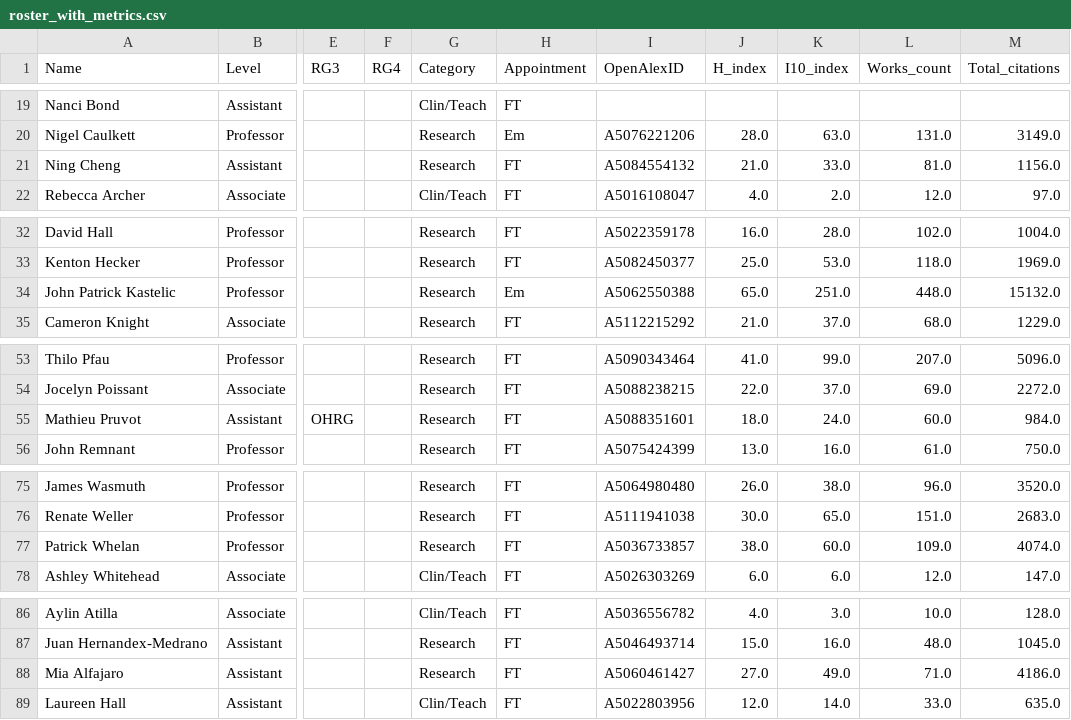
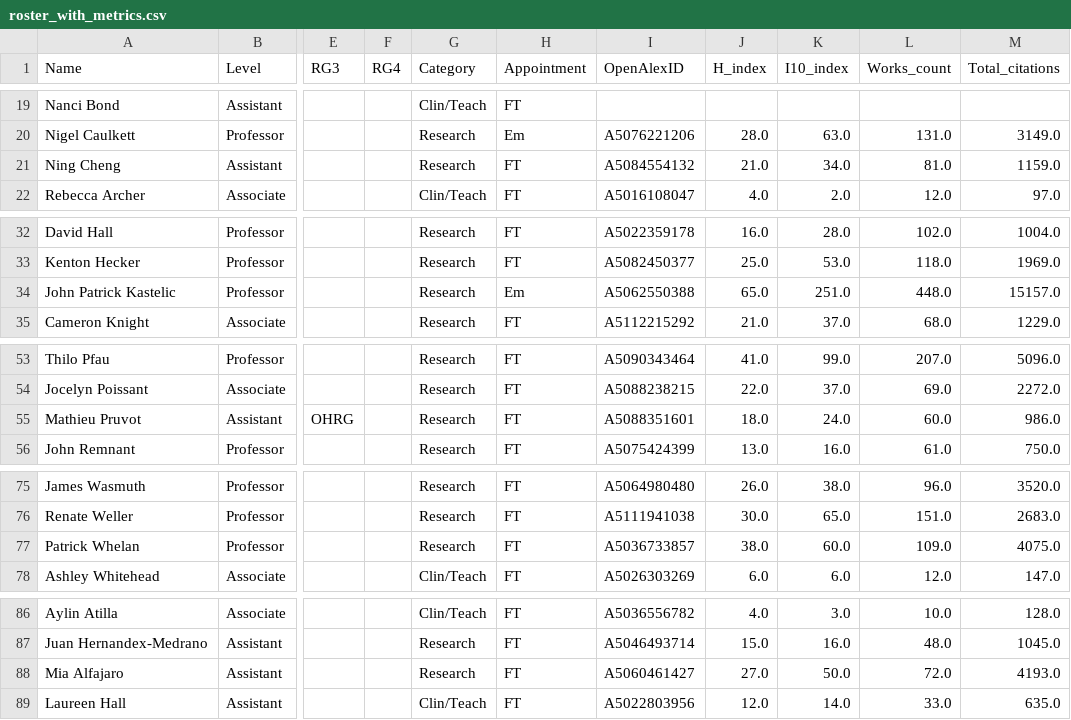
Before and after one commit to ResonanceResearch/WCVM_VetMic, a CSV file: data/roster_with_metrics.csv, drawn as a sheet; only a part is shown, gaps mark what is left out; the diff names each change by its address in the sheet, - before the commit and + after, or states it on an @@ line.

```diff
--- a/data/roster_with_metrics.csv
+++ b/data/roster_with_metrics.csv
-K21 (I10_index): 33.0
+K21 (I10_index): 34.0
-M21 (Total_citations): 1156.0
+M21 (Total_citations): 1159.0
-M34 (Total_citations): 15132.0
+M34 (Total_citations): 15157.0
-M55 (Total_citations): 984.0
+M55 (Total_citations): 986.0
-M77 (Total_citations): 4074.0
+M77 (Total_citations): 4075.0
-K88 (I10_index): 49.0
+K88 (I10_index): 50.0
-L88 (Works_count): 71.0
+L88 (Works_count): 72.0
-M88 (Total_citations): 4186.0
+M88 (Total_citations): 4193.0
```
Also changed, not shown: 4 other files.
